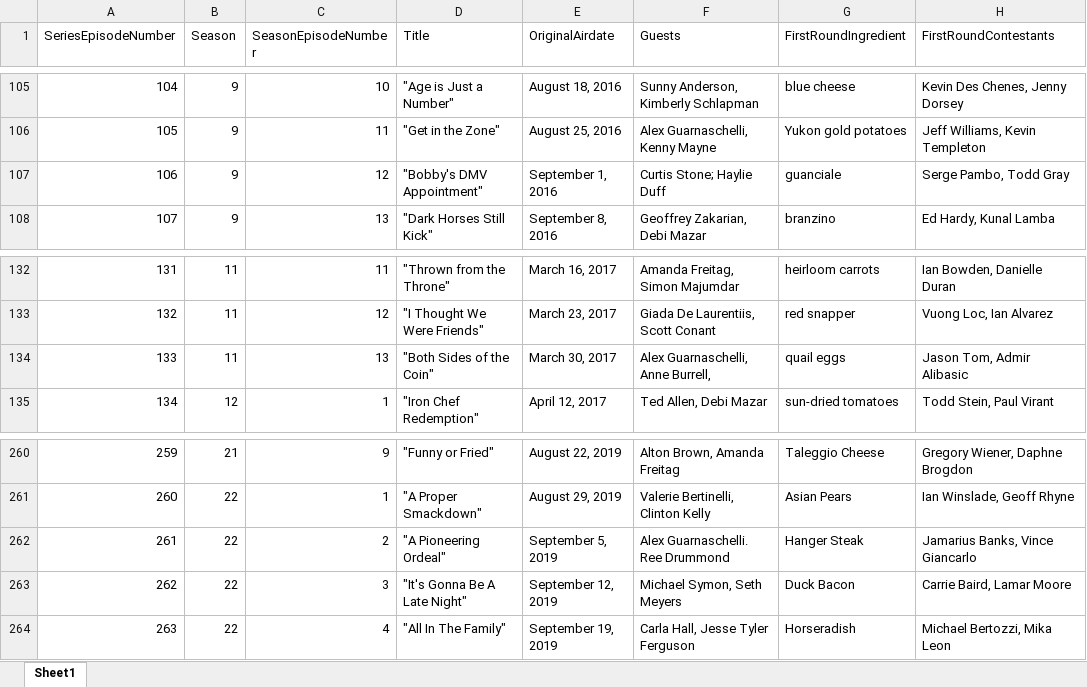
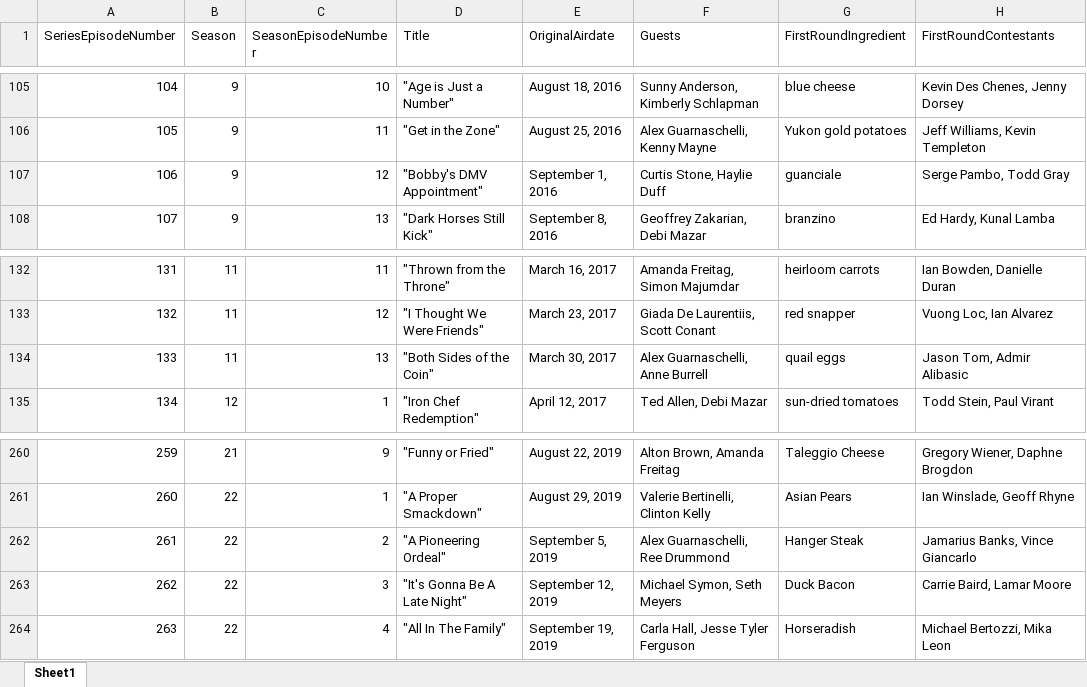
Before and after one commit to Michael-Jarmola/Does_Bobby_Flay_Always_Win, an Excel workbook: Data/Beat_Bobby_Flay_Wikipedia_Data.xlsx, sheet Sheet1, drawn as a sheet; only a part is shown, gaps mark what is left out; values as stored, in another font and other column widths than the file's, no borders; the diff names each change by its address in the sheet, - before the commit and + after, or states it on an @@ line.

Commit message:
bobby's record against food personalities

```diff
--- a/Data/Beat_Bobby_Flay_Wikipedia_Data.xlsx (sheet Sheet1)
+++ b/Data/Beat_Bobby_Flay_Wikipedia_Data.xlsx (sheet Sheet1)
-F107 (Guests): Curtis Stone; Haylie Duff
+F107 (Guests): Curtis Stone, Haylie Duff
-F134 (Guests): Alex Guarnaschelli, Anne Burrell,
+F134 (Guests): Alex Guarnaschelli, Anne Burrell
-F262 (Guests): Alex Guarnaschelli. Ree Drummond
+F262 (Guests): Alex Guarnaschelli, Ree Drummond
```
Also changed, not shown: 2 other files.
